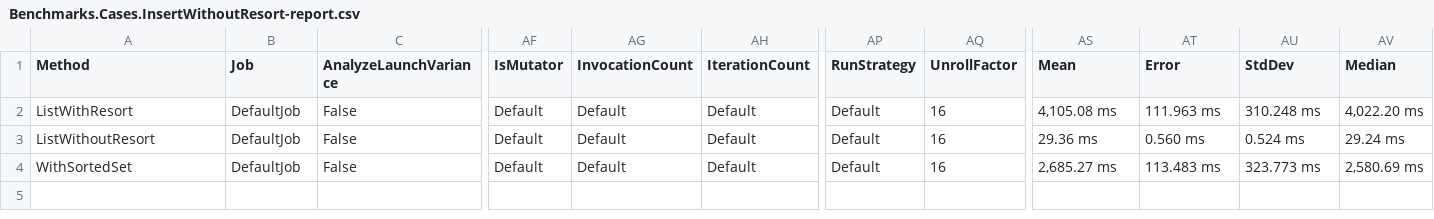
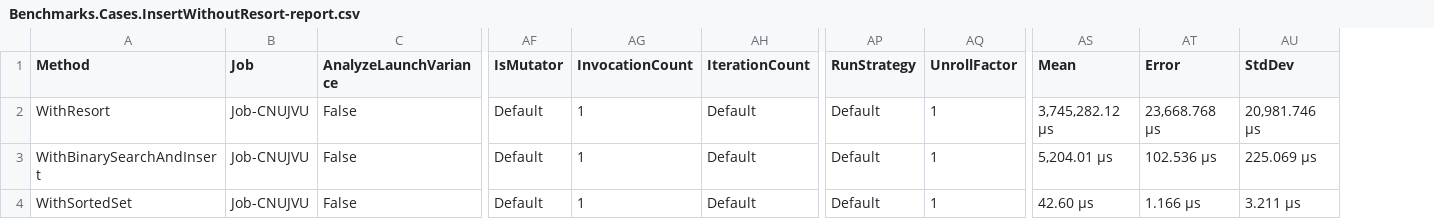
Before and after one commit to SergPerep/benchmarks_dotnet, a CSV file: BenchmarkDotNet.Artifacts/results/Benchmarks.Cases.InsertWithoutResort-report.csv, drawn as a sheet; only a part is shown, gaps mark what is left out; the diff names each change by its address in the sheet, - before the commit and + after, or states it on an @@ line.

Commit message:
Fix: incorrect measurments in InsertWithoutResort case

```diff
--- a/BenchmarkDotNet.Artifacts/results/Benchmarks.Cases.InsertWithoutResort-report.csv
+++ b/BenchmarkDotNet.Artifacts/results/Benchmarks.Cases.InsertWithoutResort-report.csv
-column AV (Median), rows 2-4: 4,022.20 ms | 29.24 ms | 2,580.69 ms
-A2 (Method): ListWithResort
+A2 (Method): WithResort
-B2:B4 (Job): DefaultJob
+B2:B4 (Job): Job-CNUJVU
-AG2:AG4 (InvocationCount): Default
+AG2:AG4 (InvocationCount): 1
-AQ2:AQ4 (UnrollFactor): 16
+AQ2:AQ4 (UnrollFactor): 1
-AS2 (Mean): 4,105.08 ms
+AS2 (Mean): 3,745,282.12 μs
-AT2 (Error): 111.963 ms
+AT2 (Error): 23,668.768 μs
-AU2 (StdDev): 310.248 ms
+AU2 (StdDev): 20,981.746 μs
-A3 (Method): ListWithoutResort
+A3 (Method): WithBinarySearchAndInsert
-AS3 (Mean): 29.36 ms
+AS3 (Mean): 5,204.01 μs
-AT3 (Error): 0.560 ms
+AT3 (Error): 102.536 μs
-AU3 (StdDev): 0.524 ms
+AU3 (StdDev): 225.069 μs
-AS4 (Mean): 2,685.27 ms
+AS4 (Mean): 42.60 μs
-AT4 (Error): 113.483 ms
+AT4 (Error): 1.166 μs
-AU4 (StdDev): 323.773 ms
+AU4 (StdDev): 3.211 μs
```
Also changed, not shown: 4 other files.
